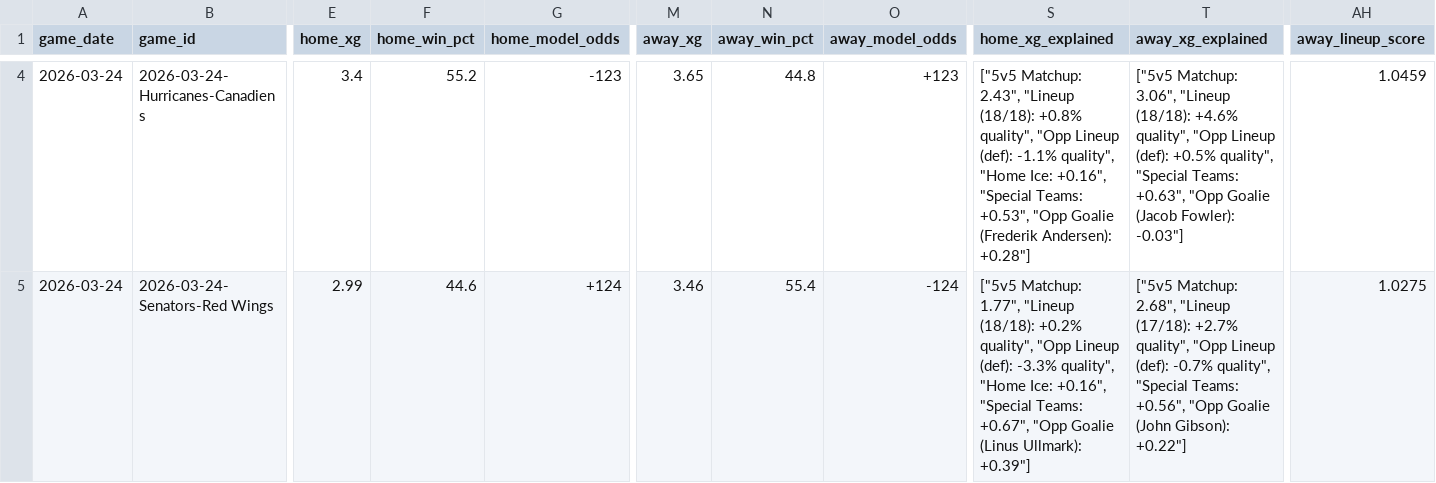
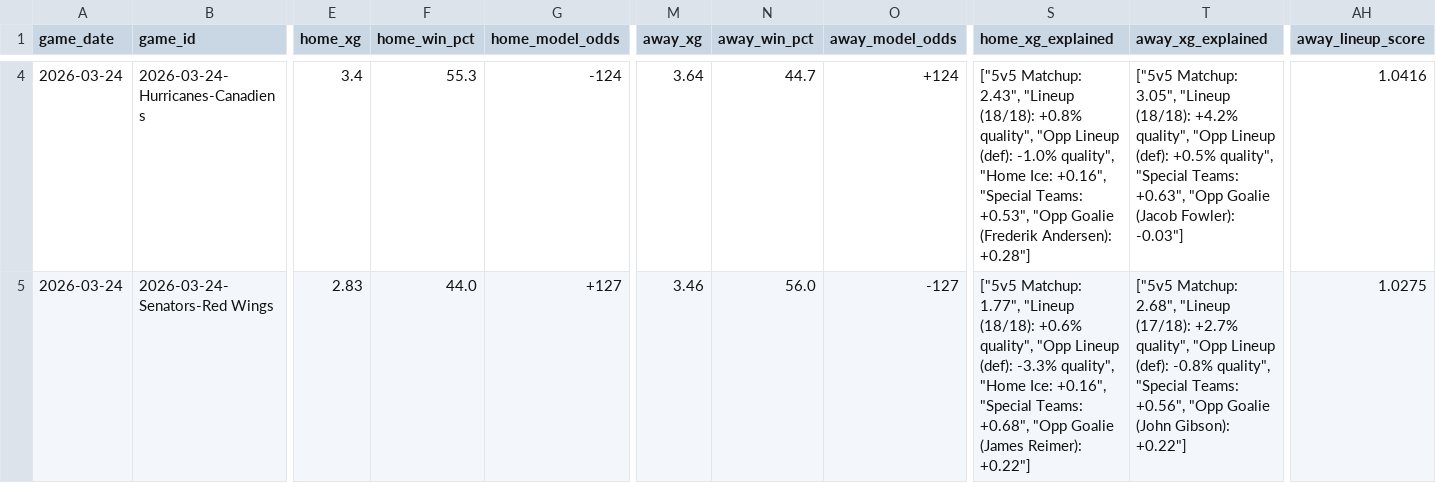
Before and after one commit to alexgarrison2/axiom, a CSV file: pipeline/data/predictions_detailed.csv, drawn as a sheet; only a part is shown, gaps mark what is left out; the diff covers the shown part only; the diff names each change by its address in the sheet, - before the commit and + after, or states it on an @@ line.

Commit message:
Resolve merge conflicts in data files (accept remote)

```diff
--- a/pipeline/data/predictions_detailed.csv
+++ b/pipeline/data/predictions_detailed.csv
-F4 (home_win_pct): 55.2
+F4 (home_win_pct): 55.3
-G4 (home_model_odds): -123
+G4 (home_model_odds): -124
-M4 (away_xg): 3.65
+M4 (away_xg): 3.64
-N4 (away_win_pct): 44.8
+N4 (away_win_pct): 44.7
-O4 (away_model_odds): +123
+O4 (away_model_odds): +124
-S4 (home_xg_explained): …Lineup (def): -1.1% quality", "Home…
+S4 (home_xg_explained): …Lineup (def): -1.0% quality", "Home…
-T4 (away_xg_explained): ["5v5 Matchup: 3.06", "Lineup (18/18): +4.6% quality", "Opp…
+T4 (away_xg_explained): ["5v5 Matchup: 3.05", "Lineup (18/18): +4.2% quality", "Opp…
-AH4 (away_lineup_score): 1.0459
+AH4 (away_lineup_score): 1.0416
-E5 (home_xg): 2.99
+E5 (home_xg): 2.83
-F5 (home_win_pct): 44.6
+F5 (home_win_pct): 44.0
-G5 (home_model_odds): +124
+G5 (home_model_odds): +127
-N5 (away_win_pct): 55.4
+N5 (away_win_pct): 56.0
-O5 (away_model_odds): -124
+O5 (away_model_odds): -127
-S5 (home_xg_explained): …"Lineup (18/18): +0.2% quality", "Opp Lineup (def): -3.3% quality", "Home Ice: +0.16", "Special Teams: +0.67", "Opp Goalie (Linus Ullmark): +0.39"]
+S5 (home_xg_explained): …"Lineup (18/18): +0.6% quality", "Opp Lineup (def): -3.3% quality", "Home Ice: +0.16", "Special Teams: +0.68", "Opp Goalie (James Reimer): +0.22"]
-T5 (away_xg_explained): …Lineup (def): -0.7% quality", "Special…
+T5 (away_xg_explained): …Lineup (def): -0.8% quality", "Special…
```
Also changed, not shown: 156 edited cells elsewhere in this file, data/predictions_detailed.csv, public/data/predictions_detailed.csv, 3 other files.
